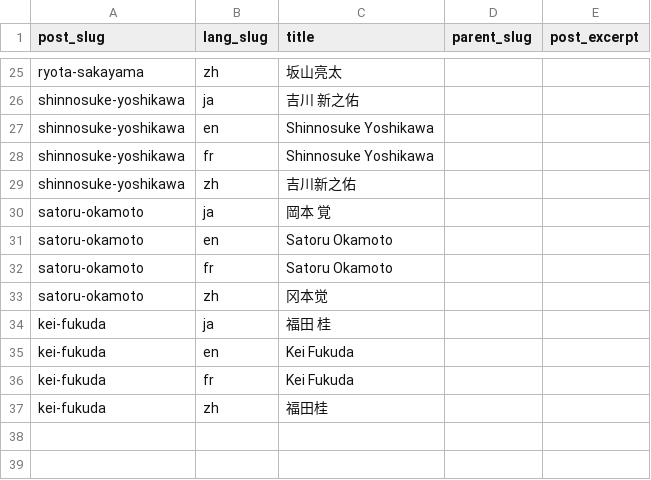
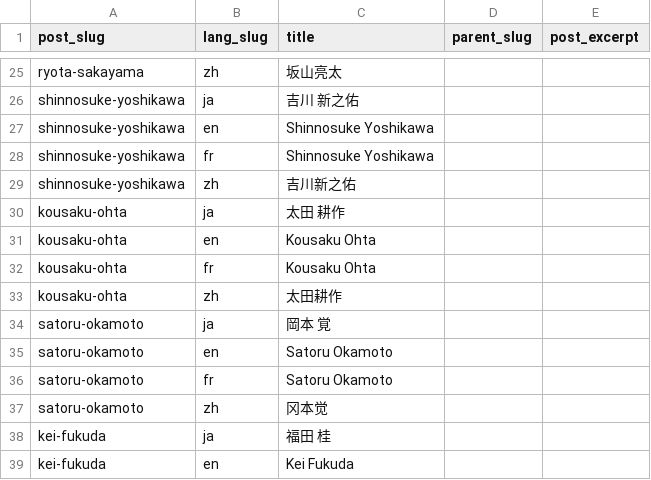
Before and after one commit to kazunorimiura/synecoculture-migrations, a CSV file: members/content_files/title_mapping.csv, drawn as a sheet; only a part is shown, gaps mark what is left out; the shorter side is filled out with more unchanged rows; the diff names each change by its address in the sheet, - before the commit and + after, or states it on an @@ line.

```diff
--- a/members/content_files/title_mapping.csv
+++ b/members/content_files/title_mapping.csv
+row 30: kousaku-ohta | ja | 太田 耕作
+row 31: kousaku-ohta | en | Kousaku Ohta
+row 32: kousaku-ohta | fr | Kousaku Ohta
+row 33: kousaku-ohta | zh | 太田耕作
```
Also changed, not shown: case_studies/content_files/title_mapping.csv, projects/content_files/title_mapping.csv, 10 other files.
